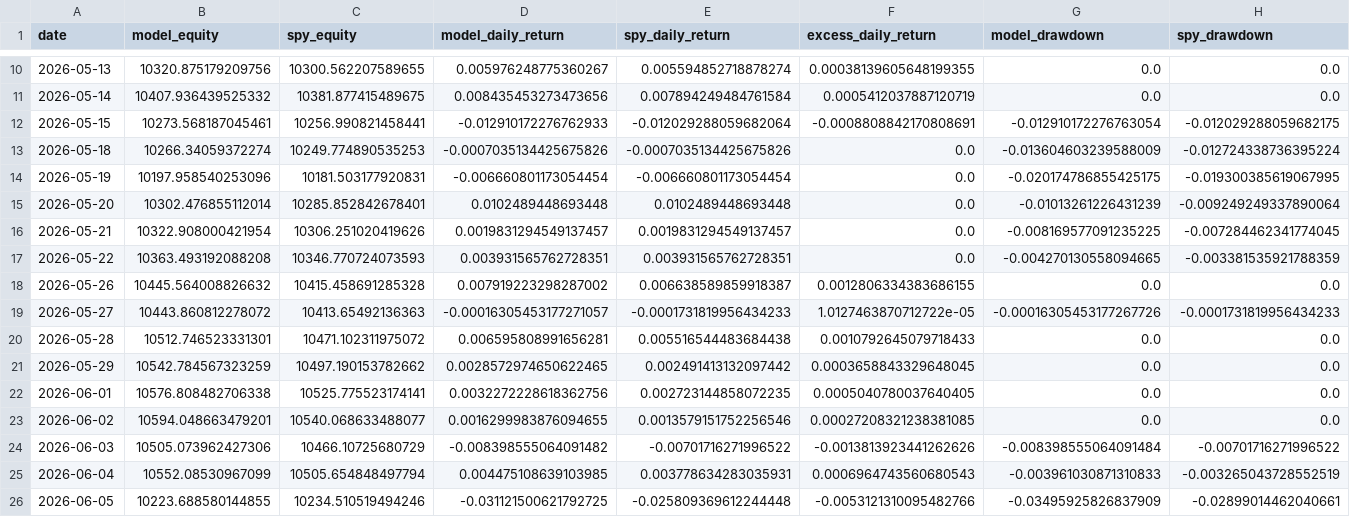
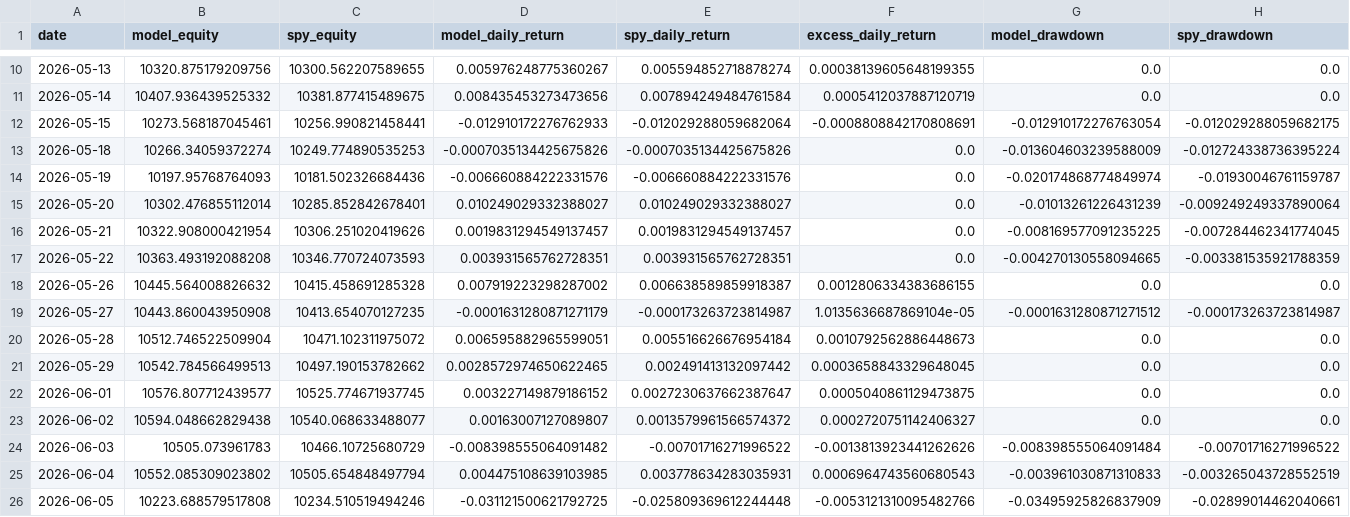
Before and after one commit to evantykwork02/spy-v17-production, a CSV file: live_tracker/live_equity_curve.csv, drawn as a sheet; only a part is shown, gaps mark what is left out; the diff covers the shown part only; the diff names each change by its address in the sheet, - before the commit and + after, or states it on an @@ line.

```diff
--- a/live_tracker/live_equity_curve.csv
+++ b/live_tracker/live_equity_curve.csv
-B14 (model_equity): 10197.958540253096
+B14 (model_equity): 10197.95768764093
-C14 (spy_equity): 10181.503177920831
+C14 (spy_equity): 10181.502326684436
-D14 (model_daily_return): -0.006660801173054454
+D14 (model_daily_return): -0.006660884222331576
-E14 (spy_daily_return): -0.006660801173054454
+E14 (spy_daily_return): -0.006660884222331576
-G14 (model_drawdown): -0.020174786855425175
+G14 (model_drawdown): -0.020174868774849974
-H14 (spy_drawdown): -0.019300385619067995
+H14 (spy_drawdown): -0.01930046761159787
-D15 (model_daily_return): 0.0102489448693448
+D15 (model_daily_return): 0.010249029332388027
-E15 (spy_daily_return): 0.0102489448693448
+E15 (spy_daily_return): 0.010249029332388027
-B19 (model_equity): 10443.860812278072
+B19 (model_equity): 10443.860043950908
-C19 (spy_equity): 10413.65492136363
+C19 (spy_equity): 10413.654070127235
-D19 (model_daily_return): -0.00016305453177271057
+D19 (model_daily_return): -0.0001631280871271179
-E19 (spy_daily_return): -0.0001731819956434233
+E19 (spy_daily_return): -0.000173263723814987
-F19 (excess_daily_return): 1.0127463870712722e-05
+F19 (excess_daily_return): 1.0135636687869104e-05
-G19 (model_drawdown): -0.00016305453177267726
+G19 (model_drawdown): -0.0001631280871271512
-H19 (spy_drawdown): -0.0001731819956434233
+H19 (spy_drawdown): -0.000173263723814987
-B20 (model_equity): 10512.746523331301
+B20 (model_equity): 10512.746522509904
-D20 (model_daily_return): 0.006595808991656281
+D20 (model_daily_return): 0.006595882965599051
-E20 (spy_daily_return): 0.005516544483684438
+E20 (spy_daily_return): 0.005516626676954184
-F20 (excess_daily_return): 0.0010792645079718433
+F20 (excess_daily_return): 0.0010792562886448673
-B21 (model_equity): 10542.784567323259
+B21 (model_equity): 10542.784566499513
-B22 (model_equity): 10576.808482706338
+B22 (model_equity): 10576.807712439577
-C22 (spy_equity): 10525.775523174141
+C22 (spy_equity): 10525.774671937745
-D22 (model_daily_return): 0.0032272228618362756
+D22 (model_daily_return): 0.003227149879186152
-E22 (spy_daily_return): 0.002723144858072235
+E22 (spy_daily_return): 0.0027230637662387647
-F22 (excess_daily_return): 0.0005040780037640405
+F22 (excess_daily_return): 0.0005040861129473875
-B23 (model_equity): 10594.048663479201
+B23 (model_equity): 10594.048662829438
-D23 (model_daily_return): 0.0016299983876094655
+D23 (model_daily_return): 0.00163007127089807
-E23 (spy_daily_return): 0.0013579151752256546
+E23 (spy_daily_return): 0.0013579961566574372
-F23 (excess_daily_return): 0.00027208321238381085
+F23 (excess_daily_return): 0.0002720751142406327
-B24 (model_equity): 10505.073962427306
+B24 (model_equity): 10505.073961783
-B25 (model_equity): 10552.08530967099
+B25 (model_equity): 10552.085309023802
-B26 (model_equity): 10223.688580144855
+B26 (model_equity): 10223.688579517808
```
Also changed, not shown: 143 edited cells elsewhere in this file, live_tracker/live_summary.csv, outputs_v17_conservative/bootstrap_results.csv, 9 other files.
